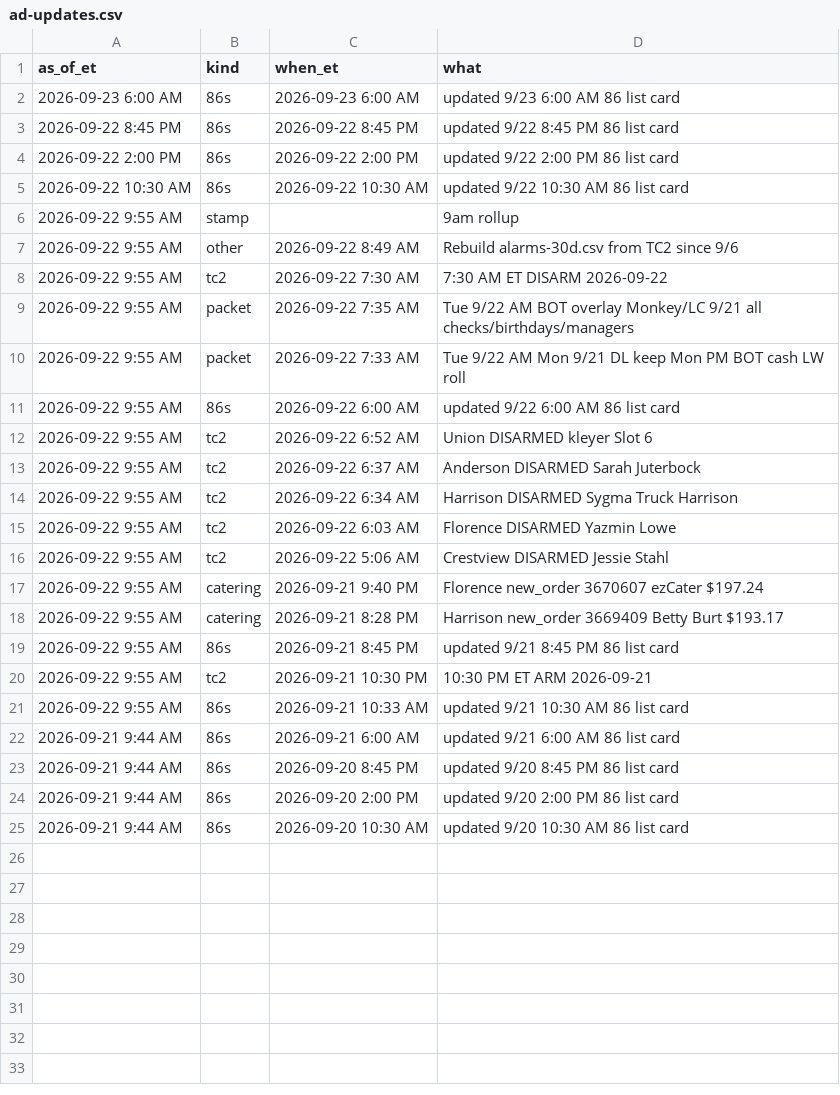
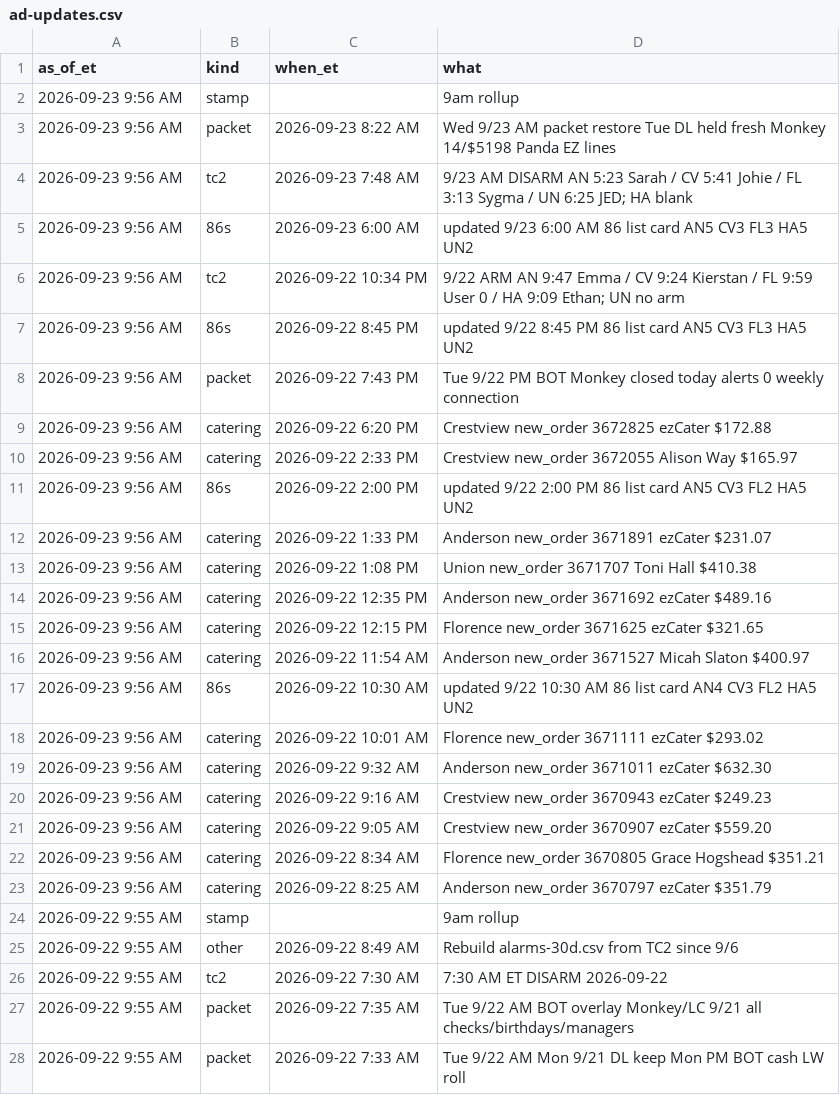
Before and after one commit to SCDashboard/DailyUploads, a CSV file: ad-updates.csv, drawn as a sheet; only a part is shown; the shorter side is filled out with more unchanged rows.

Commit message:
ad-updates 9am rollup 2026-09-23

```diff
--- a/ad-updates.csv
+++ b/ad-updates.csv
@@ -1,6 +1,24 @@
 as_of_et,kind,when_et,what
-2026-09-23 6:00 AM,86s,2026-09-23 6:00 AM,updated 9/23 6:00 AM 86 list card
-2026-09-22 8:45 PM,86s,2026-09-22 8:45 PM,updated 9/22 8:45 PM 86 list card
-2026-09-22 2:00 PM,86s,2026-09-22 2:00 PM,updated 9/22 2:00 PM 86 list card
-2026-09-22 10:30 AM,86s,2026-09-22 10:30 AM,updated 9/22 10:30 AM 86 list card
+2026-09-23 9:56 AM,stamp,,9am rollup
+2026-09-23 9:56 AM,packet,2026-09-23 8:22 AM,Wed 9/23 AM packet restore Tue DL held fresh Monkey 14/$5198 Panda EZ lines
+2026-09-23 9:56 AM,tc2,2026-09-23 7:48 AM,9/23 AM DISARM AN 5:23 Sarah / CV 5:41 Johie / FL 3:13 Sygma / UN 6:25 JED; HA blank
+2026-09-23 9:56 AM,86s,2026-09-23 6:00 AM,updated 9/23 6:00 AM 86 list card AN5 CV3 FL3 HA5 UN2
+2026-09-23 9:56 AM,tc2,2026-09-22 10:34 PM,9/22 ARM AN 9:47 Emma / CV 9:24 Kierstan / FL 9:59 User 0 / HA 9:09 Ethan; UN no arm
+2026-09-23 9:56 AM,86s,2026-09-22 8:45 PM,updated 9/22 8:45 PM 86 list card AN5 CV3 FL3 HA5 UN2
+2026-09-23 9:56 AM,packet,2026-09-22 7:43 PM,Tue 9/22 PM BOT Monkey closed today alerts 0 weekly connection
+2026-09-23 9:56 AM,catering,2026-09-22 6:20 PM,Crestview new_order 3672825 ezCater $172.88
+2026-09-23 9:56 AM,catering,2026-09-22 2:33 PM,Crestview new_order 3672055 Alison Way $165.97
+2026-09-23 9:56 AM,86s,2026-09-22 2:00 PM,updated 9/22 2:00 PM 86 list card AN5 CV3 FL2 HA5 UN2
+2026-09-23 9:56 AM,catering,2026-09-22 1:33 PM,Anderson new_order 3671891 ezCater $231.07
+2026-09-23 9:56 AM,catering,2026-09-22 1:08 PM,Union new_order 3671707 Toni Hall $410.38
+2026-09-23 9:56 AM,catering,2026-09-22 12:35 PM,Anderson new_order 3671692 ezCater $489.16
+2026-09-23 9:56 AM,catering,2026-09-22 12:15 PM,Florence new_order 3671625 ezCater $321.65
+2026-09-23 9:56 AM,catering,2026-09-22 11:54 AM,Anderson new_order 3671527 Micah Slaton $400.97
+2026-09-23 9:56 AM,86s,2026-09-22 10:30 AM,updated 9/22 10:30 AM 86 list card AN4 CV3 FL2 HA5 UN2
+2026-09-23 9:56 AM,catering,2026-09-22 10:01 AM,Florence new_order 3671111 ezCater $293.02
+2026-09-23 9:56 AM,catering,2026-09-22 9:32 AM,Anderson new_order 3671011 ezCater $632.30
+2026-09-23 9:56 AM,catering,2026-09-22 9:16 AM,Crestview new_order 3670943 ezCater $249.23
+2026-09-23 9:56 AM,catering,2026-09-22 9:05 AM,Crestview new_order 3670907 ezCater $559.20
+2026-09-23 9:56 AM,catering,2026-09-22 8:34 AM,Florence new_order 3670805 Grace Hogshead $351.21
+2026-09-23 9:56 AM,catering,2026-09-22 8:25 AM,Anderson new_order 3670797 ezCater $351.79
 2026-09-22 9:55 AM,stamp,,9am rollup
```
